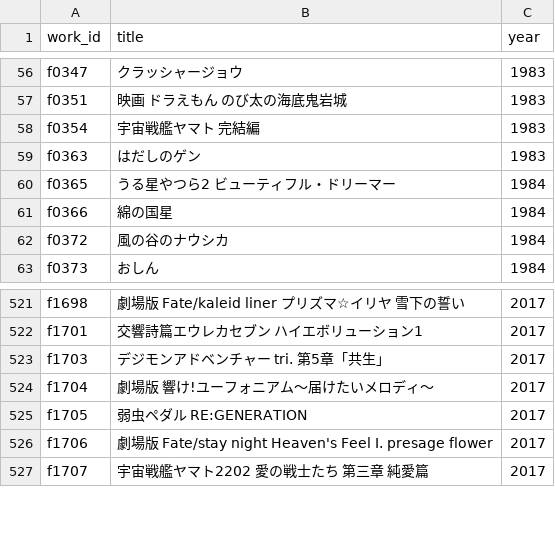
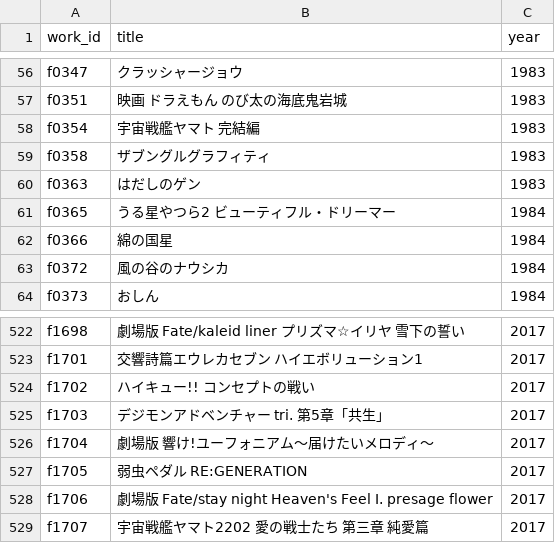
Before and after one commit to nzanke/anime-world, a TSV file: data/films.tsv, drawn as a sheet; only a part is shown, gaps mark what is left out; the diff names each change by its address in the sheet, - before the commit and + after, or states it on an @@ line.

```diff
--- a/data/films.tsv
+++ b/data/films.tsv
+row 59: f0358 | ザブングルグラフィティ | 1983
+row 524: f1702 | ハイキュー!! コンセプトの戦い | 2017
```
Also changed, not shown: 1 other file.
